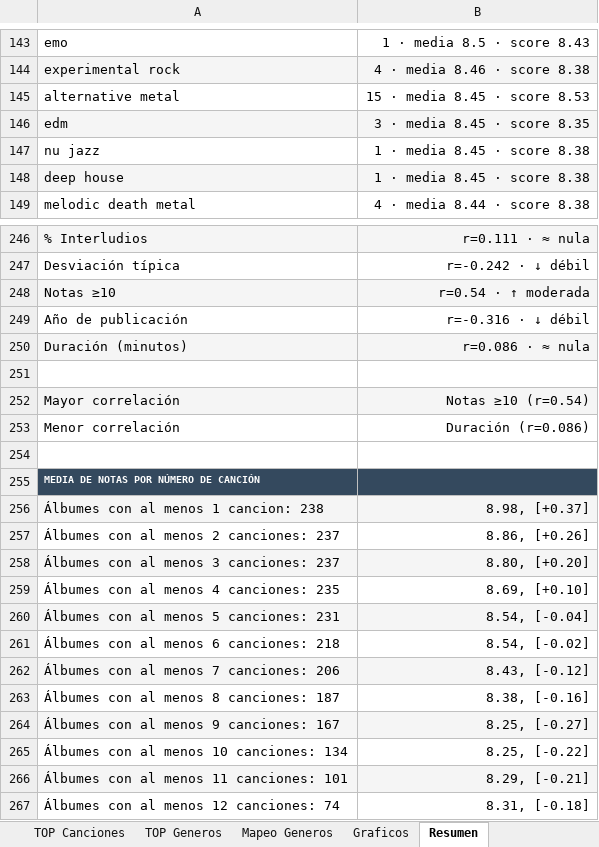
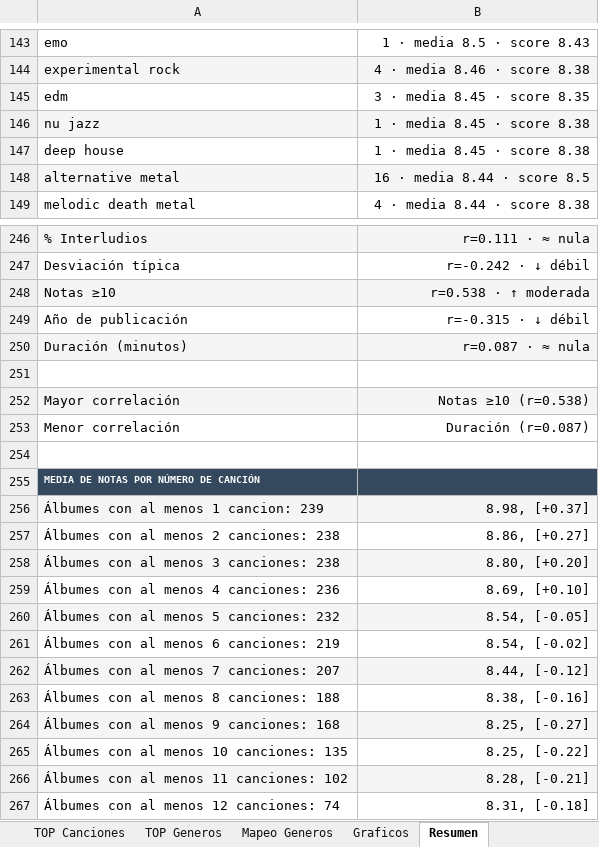
Before and after one commit to miguelrr11/top1000albums, an Excel workbook: 1000albums.xlsx, sheet Resumen, drawn as a sheet; only a part is shown, gaps mark what is left out; values as stored, in another font and other column widths than the file's, no borders; removed rows and columns are numbered as before the commit, all else as after; the diff covers the shown part only; the diff names each change by its address in the sheet, - before the commit and + after, or states it on an @@ line.

```diff
--- a/1000albums.xlsx (sheet Resumen)
+++ b/1000albums.xlsx (sheet Resumen)
-row 145: alternative metal | 15 · media 8.45 · score 8.53
-A145:B145 fill: #F5F5F5
+A145:B145 fill: none
-A146:B146 fill: none
+A146:B146 fill: #F5F5F5
-A147:B147 fill: #F5F5F5
+A147:B147 fill: none
+row 148: alternative metal | 16 · media 8.44 · score 8.5
-B248: r=0.54 · ↑ moderada
+B248: r=0.538 · ↑ moderada
-B249: r=-0.316 · ↓ débil
+B249: r=-0.315 · ↓ débil
-B250: r=0.086 · ≈ nula
+B250: r=0.087 · ≈ nula
-B252: Notas ≥10 (r=0.54)
+B252: Notas ≥10 (r=0.538)
-B253: Duración (r=0.086)
+B253: Duración (r=0.087)
-A256: Álbumes con al menos 1 cancion: 238
+A256: Álbumes con al menos 1 cancion: 239
-A257: Álbumes con al menos 2 canciones: 237
+A257: Álbumes con al menos 2 canciones: 238
-B257: 8.86, [+0.26]
+B257: 8.86, [+0.27]
-A258: Álbumes con al menos 3 canciones: 237
+A258: Álbumes con al menos 3 canciones: 238
-A259: Álbumes con al menos 4 canciones: 235
+A259: Álbumes con al menos 4 canciones: 236
-A260: Álbumes con al menos 5 canciones: 231
+A260: Álbumes con al menos 5 canciones: 232
-B260: 8.54, [-0.04]
+B260: 8.54, [-0.05]
-A261: Álbumes con al menos 6 canciones: 218
+A261: Álbumes con al menos 6 canciones: 219
-A262: Álbumes con al menos 7 canciones: 206
+A262: Álbumes con al menos 7 canciones: 207
-B262: 8.43, [-0.12]
+B262: 8.44, [-0.12]
-A263: Álbumes con al menos 8 canciones: 187
+A263: Álbumes con al menos 8 canciones: 188
-A264: Álbumes con al menos 9 canciones: 167
+A264: Álbumes con al menos 9 canciones: 168
-A265: Álbumes con al menos 10 canciones: 134
+A265: Álbumes con al menos 10 canciones: 135
-A266: Álbumes con al menos 11 canciones: 101
+A266: Álbumes con al menos 11 canciones: 102
-B266: 8.29, [-0.21]
+B266: 8.28, [-0.21]
```
Also changed, not shown: 1 added row, 1 removed row, 25 edited cells and cell formats elsewhere in this sheet, sheet Albums, sheet Graficos, sheet TOP Generos, sheet Tabla Albums, sheet Tablas TOP, charts or pictures.
